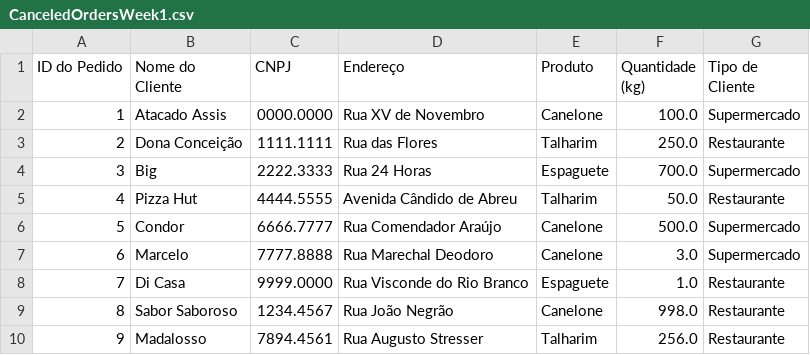
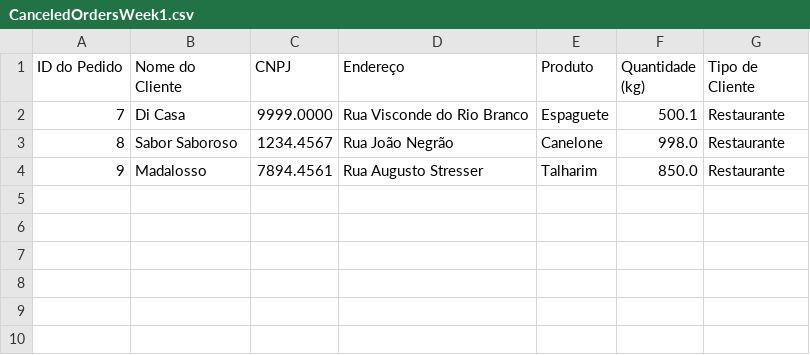
Before and after one commit to waifuisalie/BallsSpaguetti, a CSV file: CanceledOrdersWeek1.csv, drawn as a sheet.

```diff
--- a/CanceledOrdersWeek1.csv
+++ b/CanceledOrdersWeek1.csv
@@ -1,10 +1,4 @@
 ID do Pedido,Nome do Cliente,CNPJ,Endereço,Produto,Quantidade (kg),Tipo de Cliente
-1,Atacado Assis,0000.0000,Rua XV de Novembro,Canelone,100.0,Supermercado
-2,Dona Conceição,1111.1111,Rua das Flores,Talharim,250.0,Restaurante
-3,Big,2222.3333,Rua 24 Horas,Espaguete,700.0,Supermercado
-4,Pizza Hut,4444.5555,Avenida Cândido de Abreu,Talharim,50.0,Restaurante
-5,Condor,6666.7777,Rua Comendador Araújo,Canelone,500.0,Supermercado
-6,Marcelo,7777.8888,Rua Marechal Deodoro,Canelone,3.0,Supermercado
-7,Di Casa,9999.0000,Rua Visconde do Rio Branco,Espaguete,1.0,Restaurante
+7,Di Casa,9999.0000,Rua Visconde do Rio Branco,Espaguete,500.1,Restaurante
 8,Sabor Saboroso,1234.4567,Rua João Negrão,Canelone,998.0,Restaurante
-9,Madalosso,7894.4561,Rua Augusto Stresser,Talharim,256.0,Restaurante
+9,Madalosso,7894.4561,Rua Augusto Stresser,Talharim,850.0,Restaurante
```
Also changed, not shown: CanceledOrdersWeek2.csv, CanceledOrdersWeek3.csv, 12 other files.
